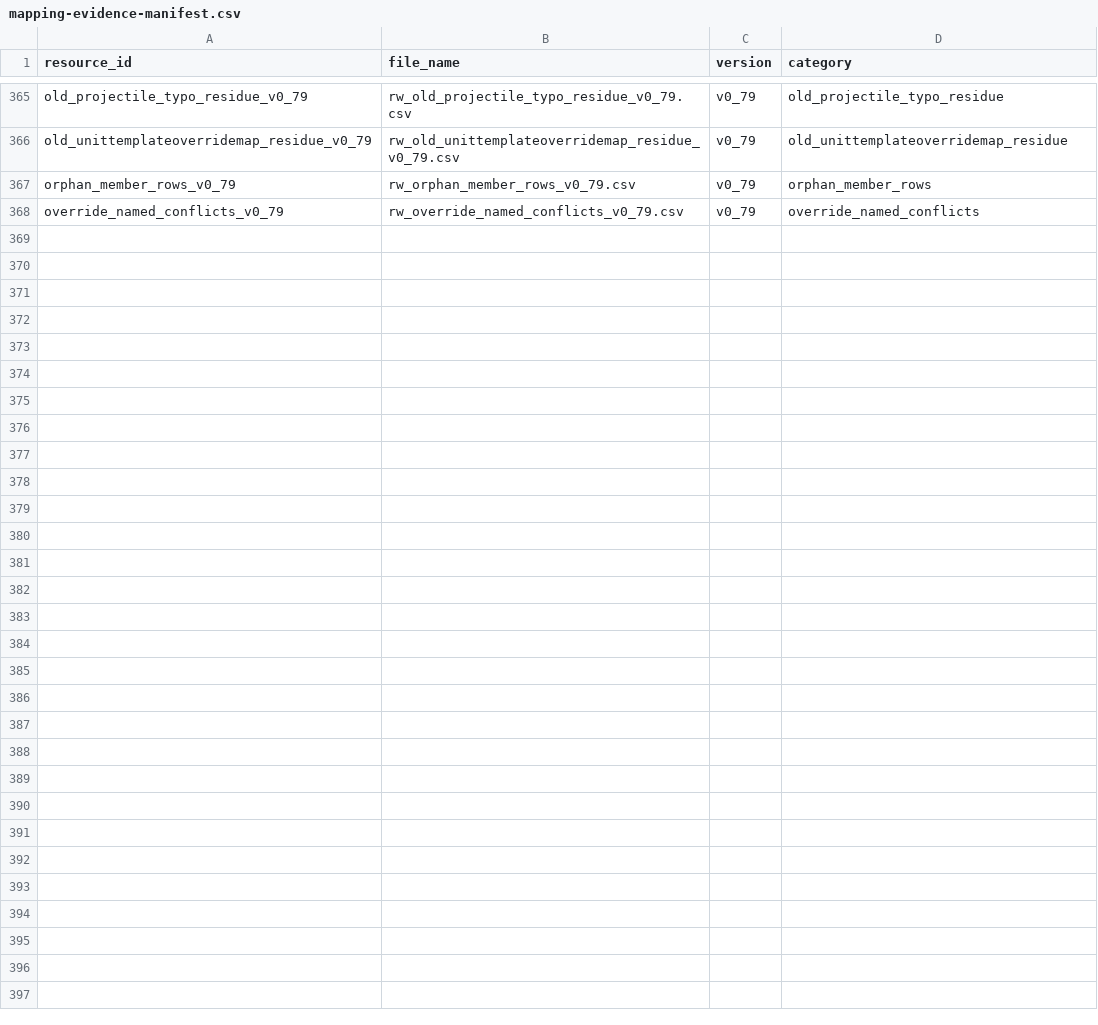
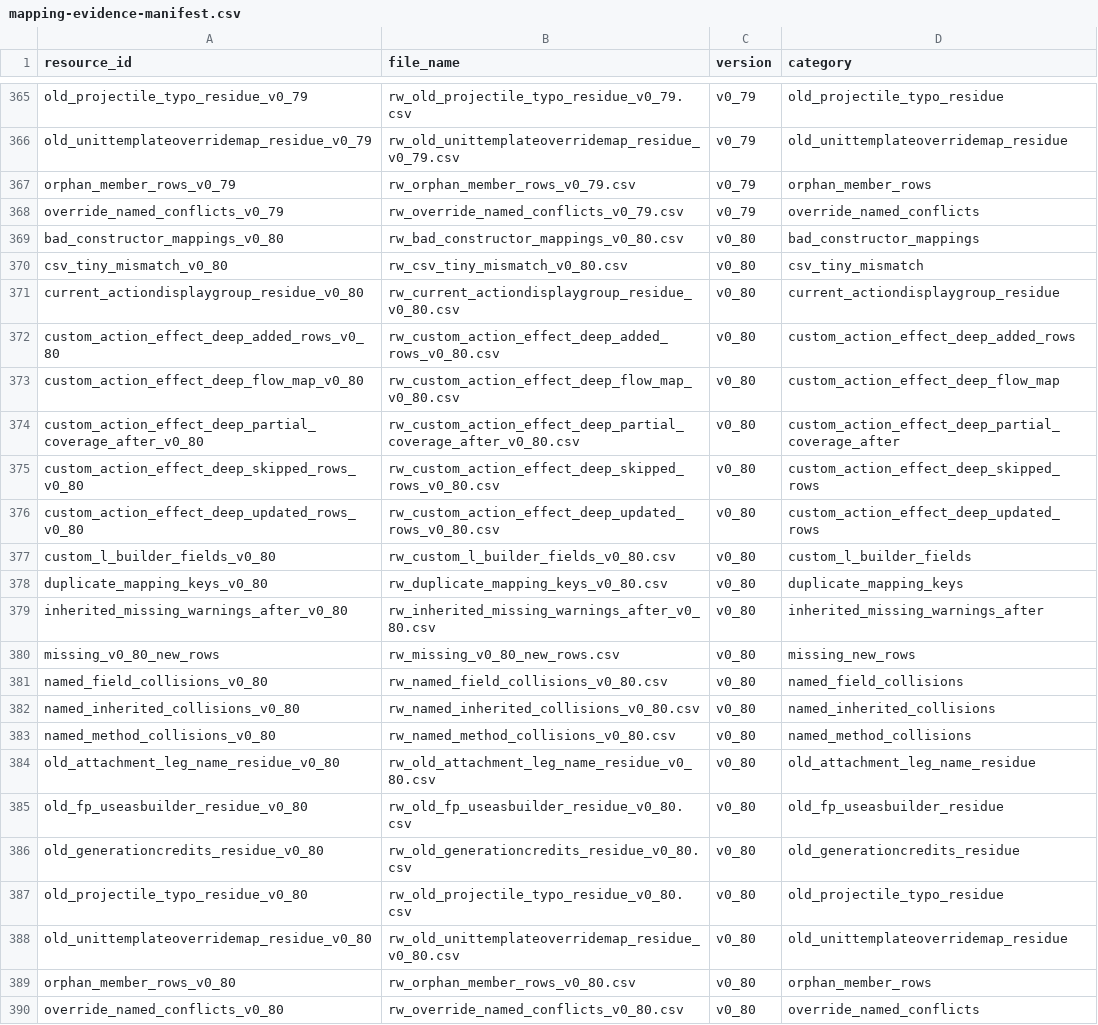
Before and after one commit to DXENDBucket/Rusted-Fabric-Loader, a CSV file: rusted-fabric-api/src/main/resources/rustedfabricapi/mapping/mapping-evidence-manifest.csv, drawn as a sheet; only a part is shown, gaps mark what is left out; the diff names each change by its address in the sheet, - before the commit and + after, or states it on an @@ line.

```diff
--- a/rusted-fabric-api/src/main/resources/rustedfabricapi/mapping/mapping-evidence-manifest.csv
+++ b/rusted-fabric-api/src/main/resources/rustedfabricapi/mapping/mapping-evidence-manifest.csv
+row 369: bad_constructor_mappings_v0_80 | rw_bad_constructor_mappings_v0_80.csv | v0_80 | bad_constructor_mappings
+row 370: csv_tiny_mismatch_v0_80 | rw_csv_tiny_mismatch_v0_80.csv | v0_80 | csv_tiny_mismatch
+row 371: current_actiondisplaygroup_residue_v0_80 | rw_current_actiondisplaygroup_residue_v0_80.csv | v0_80 | current_actiondisplaygroup_residue
+row 372: custom_action_effect_deep_added_rows_v0_80 | rw_custom_action_effect_deep_added_rows_v0_80.csv | v0_80 | custom_action_effect_deep_added_rows
+row 373: custom_action_effect_deep_flow_map_v0_80 | rw_custom_action_effect_deep_flow_map_v0_80.csv | v0_80 | custom_action_effect_deep_flow_map
+row 374: custom_action_effect_deep_partial_coverage_after_v0_80 | rw_custom_action_effect_deep_partial_coverage_after_v0_80.csv | v0_80 | custom_action_effect_deep_partial_coverage_after
+row 375: custom_action_effect_deep_skipped_rows_v0_80 | rw_custom_action_effect_deep_skipped_rows_v0_80.csv | v0_80 | custom_action_effect_deep_skipped_rows
+row 376: custom_action_effect_deep_updated_rows_v0_80 | rw_custom_action_effect_deep_updated_rows_v0_80.csv | v0_80 | custom_action_effect_deep_updated_rows
+row 377: custom_l_builder_fields_v0_80 | rw_custom_l_builder_fields_v0_80.csv | v0_80 | custom_l_builder_fields
+row 378: duplicate_mapping_keys_v0_80 | rw_duplicate_mapping_keys_v0_80.csv | v0_80 | duplicate_mapping_keys
+row 379: inherited_missing_warnings_after_v0_80 | rw_inherited_missing_warnings_after_v0_80.csv | v0_80 | inherited_missing_warnings_after
+row 380: missing_v0_80_new_rows | rw_missing_v0_80_new_rows.csv | v0_80 | missing_new_rows
+row 381: named_field_collisions_v0_80 | rw_named_field_collisions_v0_80.csv | v0_80 | named_field_collisions
+row 382: named_inherited_collisions_v0_80 | rw_named_inherited_collisions_v0_80.csv | v0_80 | named_inherited_collisions
+row 383: named_method_collisions_v0_80 | rw_named_method_collisions_v0_80.csv | v0_80 | named_method_collisions
+row 384: old_attachment_leg_name_residue_v0_80 | rw_old_attachment_leg_name_residue_v0_80.csv | v0_80 | old_attachment_leg_name_residue
+row 385: old_fp_useasbuilder_residue_v0_80 | rw_old_fp_useasbuilder_residue_v0_80.csv | v0_80 | old_fp_useasbuilder_residue
+row 386: old_generationcredits_residue_v0_80 | rw_old_generationcredits_residue_v0_80.csv | v0_80 | old_generationcredits_residue
+row 387: old_projectile_typo_residue_v0_80 | rw_old_projectile_typo_residue_v0_80.csv | v0_80 | old_projectile_typo_residue
+row 388: old_unittemplateoverridemap_residue_v0_80 | rw_old_unittemplateoverridemap_residue_v0_80.csv | v0_80 | old_unittemplateoverridemap_residue
+row 389: orphan_member_rows_v0_80 | rw_orphan_member_rows_v0_80.csv | v0_80 | orphan_member_rows
+row 390: override_named_conflicts_v0_80 | rw_override_named_conflicts_v0_80.csv | v0_80 | override_named_conflicts
```
Also changed, not shown: 17 other files.
